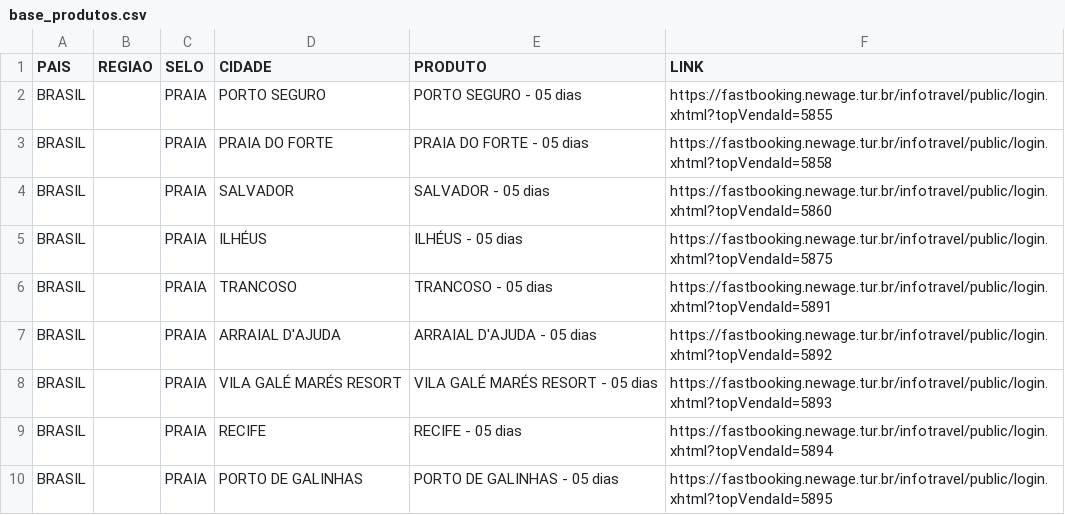
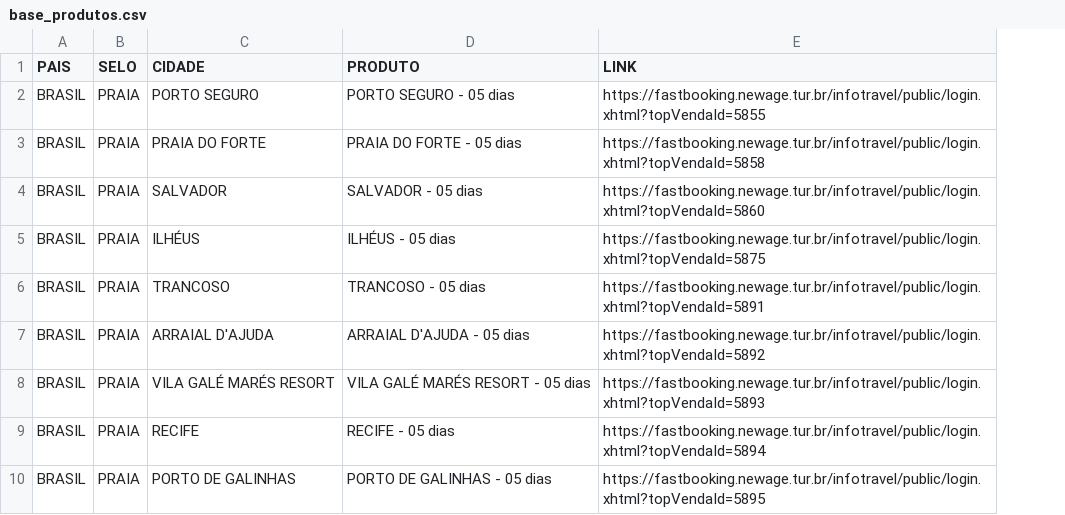
Before and after one commit to mpatelli/busca-rapida-new-age, a CSV file: base_produtos.csv, drawn as a sheet; only a part is shown; the diff names each change by its address in the sheet, - before the commit and + after, or states it on an @@ line.

Commit message:
Add files via upload

```diff
--- a/base_produtos.csv
+++ b/base_produtos.csv
-column B (REGIAO), empty
```
